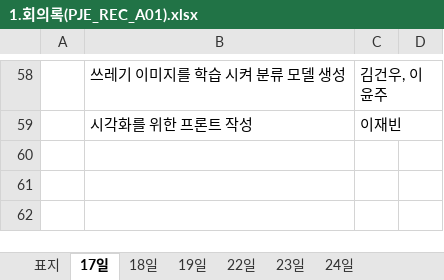
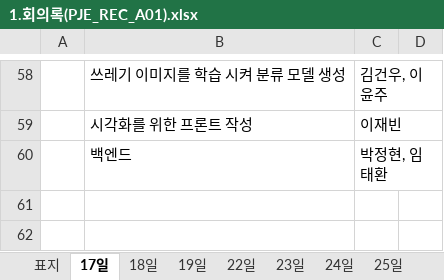
Before and after one commit to lth0813/Sprint2, an Excel workbook: 1.회의록(PJE_REC_A01).xlsx, sheet 17일, drawn as a sheet; only a part is shown, gaps mark what is left out; values as stored, in another font and other column widths than the file's, no borders; the diff names each change by its address in the sheet, - before the commit and + after, or states it on an @@ line.

```diff
--- a/1.회의록(PJE_REC_A01).xlsx (sheet 17일)
+++ b/1.회의록(PJE_REC_A01).xlsx (sheet 17일)
+sheet tab: 25일
-row 60: (empty)
+row 60:  | 백엔드 | 박정현, 임태환
```
Also changed, not shown: sheet 24일, sheet 22일, sheet 19일, sheet 23일.
